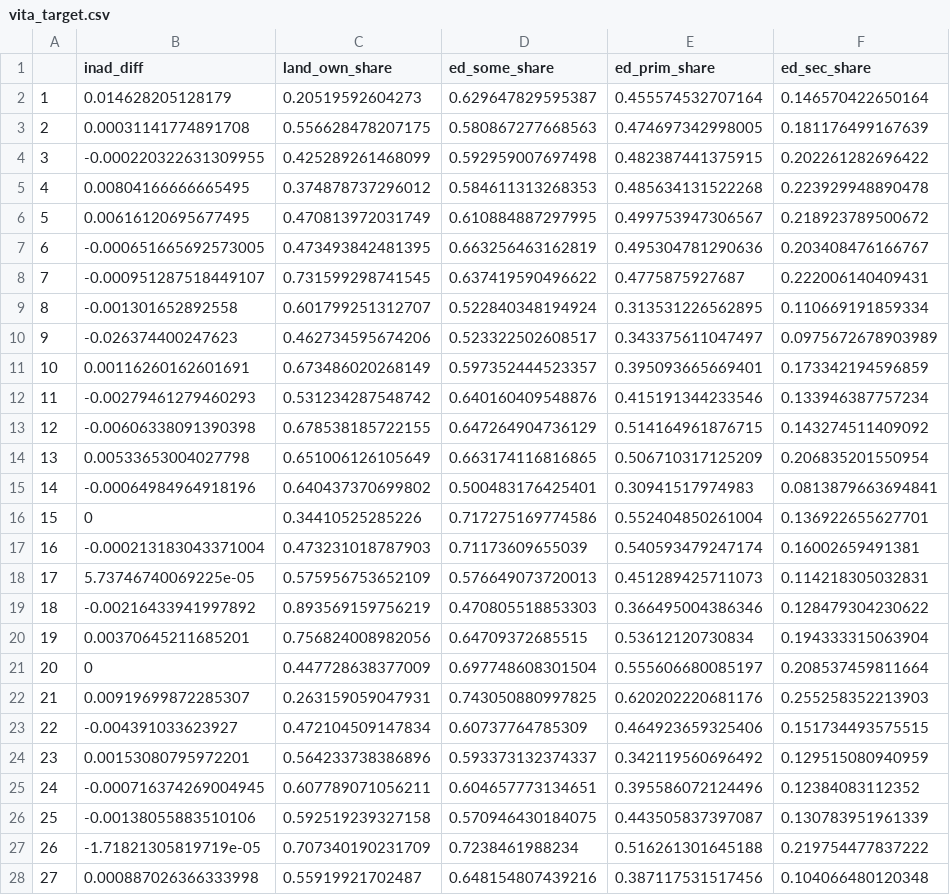
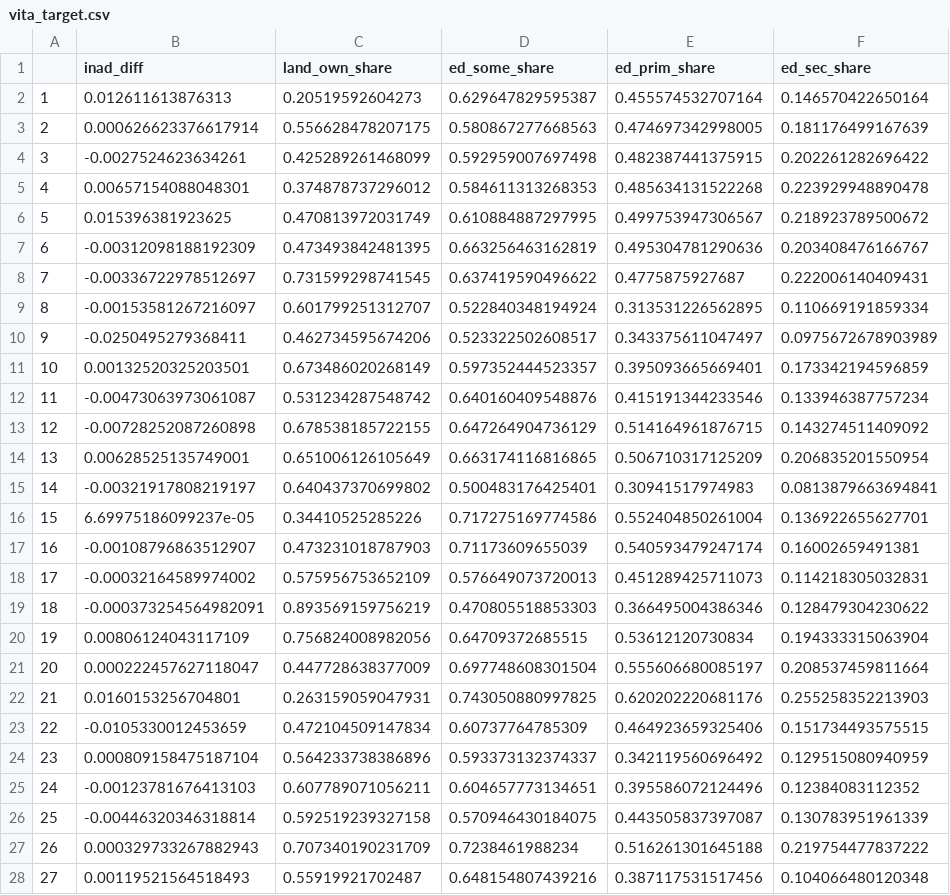
Before and after one commit to MIMI-wfp/MIMI1-archive, a CSV file: datasets/ml_input_datasets/vita_target.csv, drawn as a sheet; only a part is shown; the diff covers the shown part only; the diff names each change by its address in the sheet, - before the commit and + after, or states it on an @@ line.

```diff
--- a/datasets/ml_input_datasets/vita_target.csv
+++ b/datasets/ml_input_datasets/vita_target.csv
-B2 (inad_diff): 0.014628205128179
+B2 (inad_diff): 0.012611613876313
-B3 (inad_diff): 0.00031141774891708
+B3 (inad_diff): 0.000626623376617914
-B4 (inad_diff): -0.000220322631309955
+B4 (inad_diff): -0.0027524623634261
-B5 (inad_diff): 0.00804166666665495
+B5 (inad_diff): 0.00657154088048301
-B6 (inad_diff): 0.00616120695677495
+B6 (inad_diff): 0.015396381923625
-B7 (inad_diff): -0.000651665692573005
+B7 (inad_diff): -0.00312098188192309
-B8 (inad_diff): -0.000951287518449107
+B8 (inad_diff): -0.00336722978512697
-B9 (inad_diff): -0.001301652892558
+B9 (inad_diff): -0.00153581267216097
-B10 (inad_diff): -0.026374400247623
+B10 (inad_diff): -0.0250495279368411
-B11 (inad_diff): 0.00116260162601691
+B11 (inad_diff): 0.00132520325203501
-B12 (inad_diff): -0.00279461279460293
+B12 (inad_diff): -0.00473063973061087
-B13 (inad_diff): -0.00606338091390398
+B13 (inad_diff): -0.00728252087260898
-B14 (inad_diff): 0.00533653004027798
+B14 (inad_diff): 0.00628525135749001
-B15 (inad_diff): -0.00064984964918196
+B15 (inad_diff): -0.00321917808219197
-B16 (inad_diff): 0
+B16 (inad_diff): 6.69975186099237e-05
-B17 (inad_diff): -0.000213183043371004
+B17 (inad_diff): -0.00108796863512907
-B18 (inad_diff): 5.73746740069225e-05
+B18 (inad_diff): -0.00032164589974002
-B19 (inad_diff): -0.00216433941997892
+B19 (inad_diff): -0.000373254564982091
-B20 (inad_diff): 0.00370645211685201
+B20 (inad_diff): 0.00806124043117109
-B21 (inad_diff): 0
+B21 (inad_diff): 0.000222457627118047
-B22 (inad_diff): 0.00919699872285307
+B22 (inad_diff): 0.0160153256704801
-B23 (inad_diff): -0.004391033623927
+B23 (inad_diff): -0.0105330012453659
-B24 (inad_diff): 0.00153080795972201
+B24 (inad_diff): 0.000809158475187104
-B25 (inad_diff): -0.000716374269004945
+B25 (inad_diff): -0.00123781676413103
-B26 (inad_diff): -0.00138055883510106
+B26 (inad_diff): -0.00446320346318814
-B27 (inad_diff): -1.71821305819719e-05
+B27 (inad_diff): 0.000329733267882943
-B28 (inad_diff): 0.000887026366333998
+B28 (inad_diff): 0.00119521564518493
```
Also changed, not shown: 43 edited cells elsewhere in this file, datasets/ml_input_datasets/folate_target.csv, datasets/ml_input_datasets/iron_target.csv, 43 other files.
